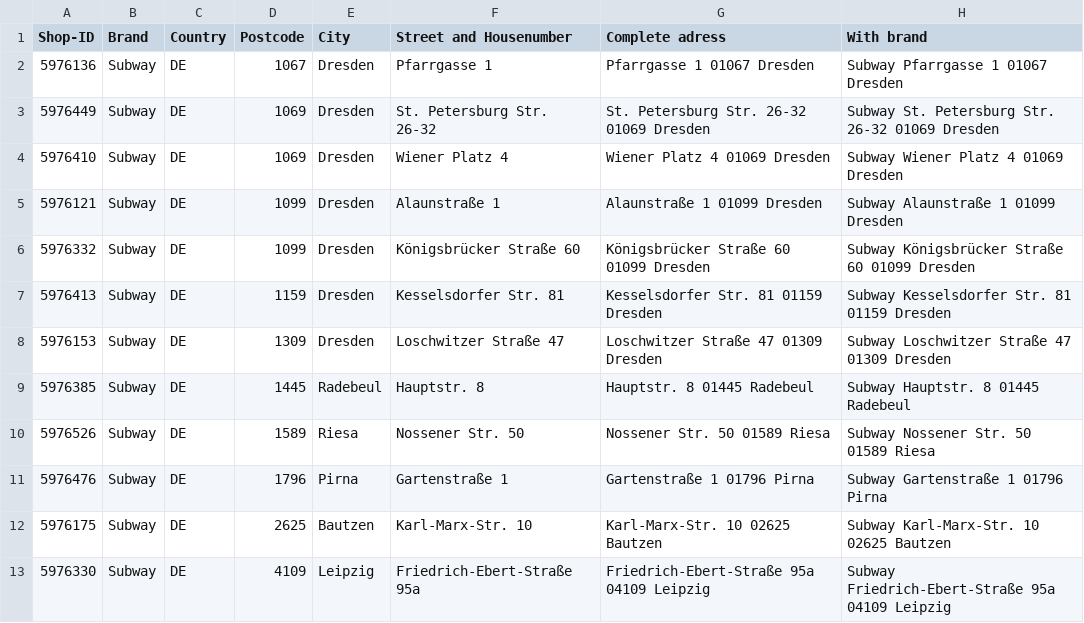
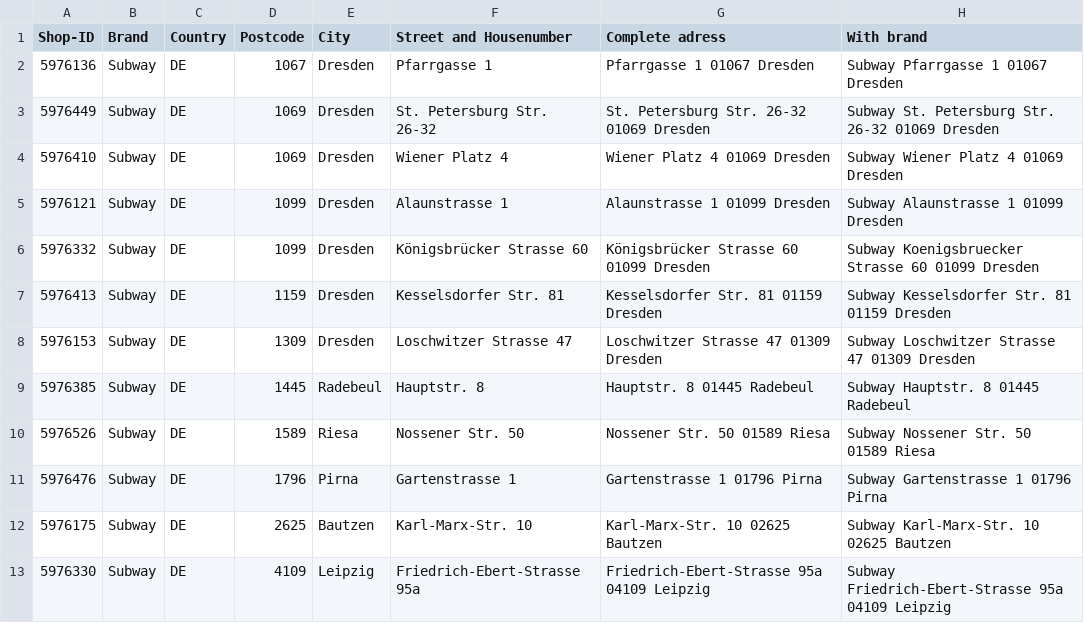
Before and after one commit to lukasalexanderweber/GoogleGeolocation, a CSV file: data/FastFood_sample.csv, drawn as a sheet.

```diff
--- a/data/FastFood_sample.csv
+++ b/data/FastFood_sample.csv
@@ -4,10 +4,10 @@ Shop-ID;Brand;Country;Postcode;City;Street and Housenumber;Complete adress;With
 5976410;Subway;DE;1069;Dresden;Wiener Platz 4;Wiener Platz 4 01069 Dresden;Subway Wiener Platz 4 01069 Dresden
-5976121;Subway;DE;1099;Dresden;Alaunstraße 1;Alaunstraße 1 01099 Dresden;Subway Alaunstraße 1 01099 Dresden
-5976332;Subway;DE;1099;Dresden;Königsbrücker Straße 60;Königsbrücker Straße 60 01099 Dresden;Subway Königsbrücker Straße 60 01099 Dresden
+5976121;Subway;DE;1099;Dresden;Alaunstrasse 1;Alaunstrasse 1 01099 Dresden;Subway Alaunstrasse 1 01099 Dresden
+5976332;Subway;DE;1099;Dresden;Königsbrücker Strasse 60;Königsbrücker Strasse 60 01099 Dresden;Subway Koenigsbruecker Strasse 60 01099 Dresden
 5976413;Subway;DE;1159;Dresden;Kesselsdorfer Str. 81;Kesselsdorfer Str. 81 01159 Dresden;Subway Kesselsdorfer Str. 81 01159 Dresden
-5976153;Subway;DE;1309;Dresden;Loschwitzer Straße 47;Loschwitzer Straße 47 01309 Dresden;Subway Loschwitzer Straße 47 01309 Dresden
+5976153;Subway;DE;1309;Dresden;Loschwitzer Strasse 47;Loschwitzer Strasse 47 01309 Dresden;Subway Loschwitzer Strasse 47 01309 Dresden
 5976385;Subway;DE;1445;Radebeul;Hauptstr. 8;Hauptstr. 8 01445 Radebeul;Subway Hauptstr. 8 01445 Radebeul
 5976526;Subway;DE;1589;Riesa;Nossener Str. 50;Nossener Str. 50 01589 Riesa;Subway Nossener Str. 50 01589 Riesa
-5976476;Subway;DE;1796;Pirna;Gartenstraße 1;Gartenstraße 1 01796 Pirna;Subway Gartenstraße 1 01796 Pirna
+5976476;Subway;DE;1796;Pirna;Gartenstrasse 1;Gartenstrasse 1 01796 Pirna;Subway Gartenstrasse 1 01796 Pirna
 5976175;Subway;DE;2625;Bautzen;Karl-Marx-Str. 10;Karl-Marx-Str. 10 02625 Bautzen;Subway Karl-Marx-Str. 10 02625 Bautzen
-5976330;Subway;DE;4109;Leipzig;Friedrich-Ebert-Straße 95a;Friedrich-Ebert-Straße 95a 04109 Leipzig;Subway Friedrich-Ebert-Straße 95a 04109 Leipzig
+5976330;Subway;DE;4109;Leipzig;Friedrich-Ebert-Strasse 95a;Friedrich-Ebert-Strasse 95a 04109 Leipzig;Subway Friedrich-Ebert-Strasse 95a 04109 Leipzig
```
Also changed, not shown: 4 other files.
